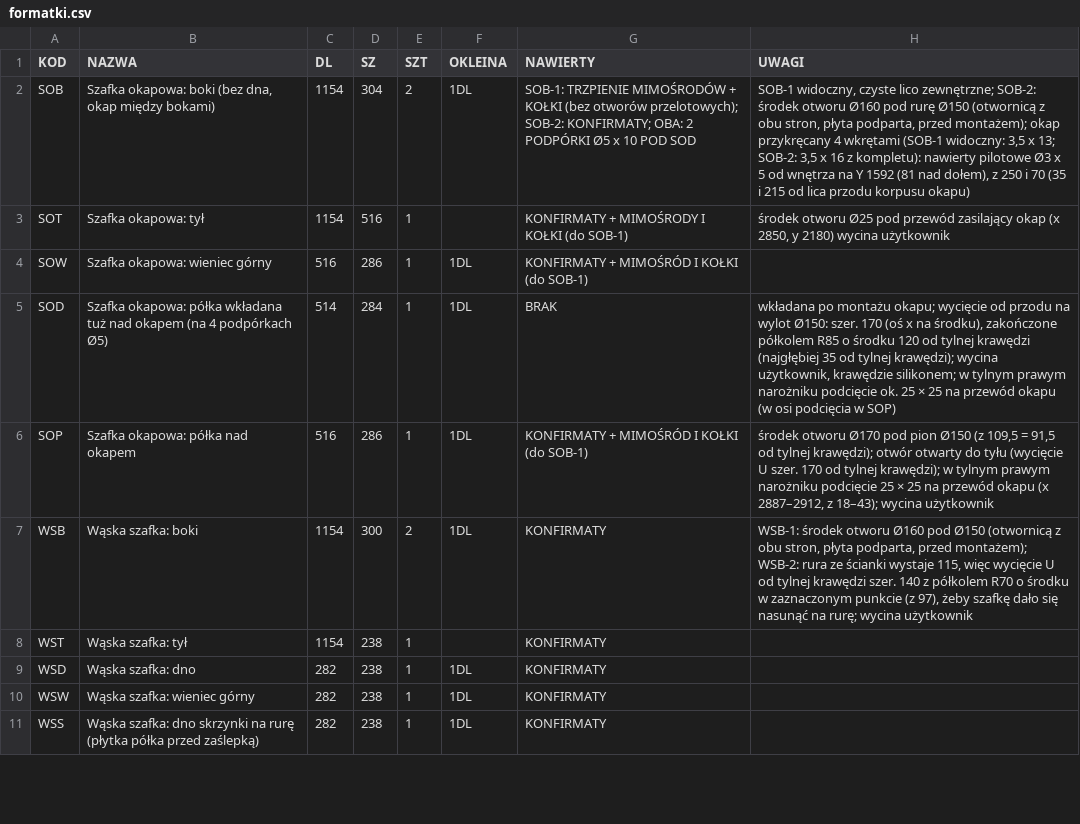
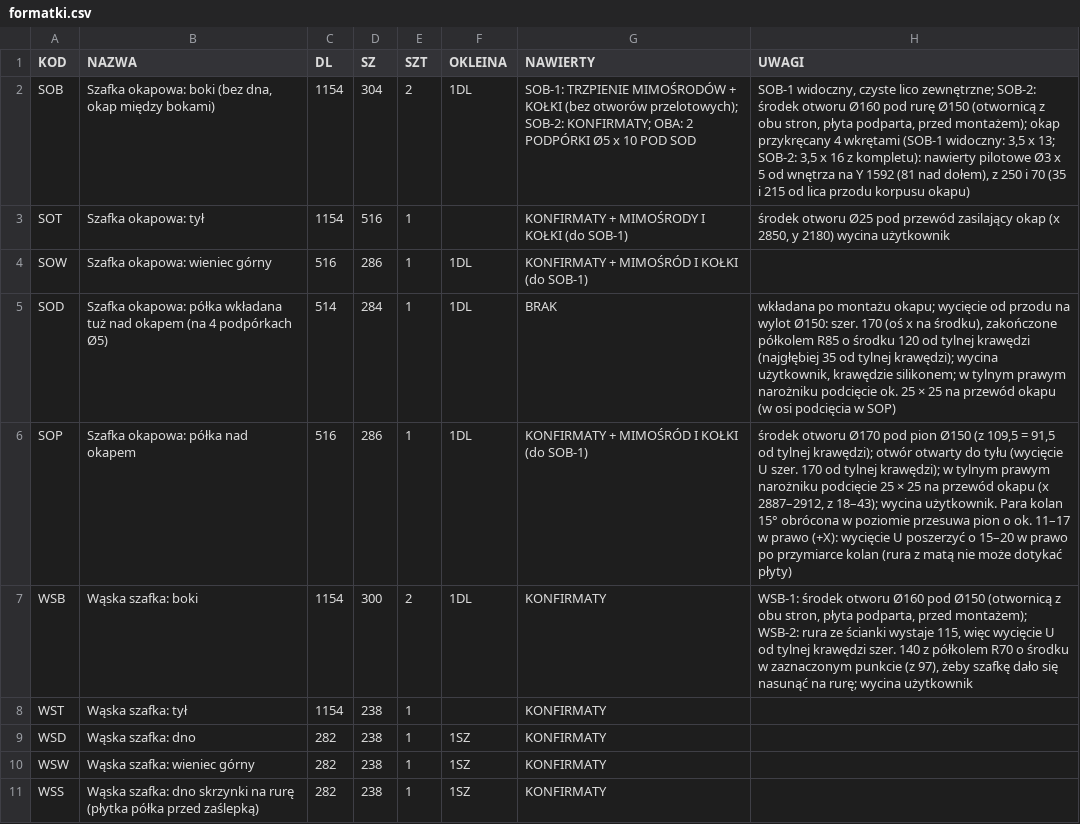
Before and after one commit to toboche/home-furniture, a CSV file: kuchnia/wyniki/formatki.csv, drawn as a sheet; only a part is shown; the diff covers the shown part only.

```diff
--- a/kuchnia/wyniki/formatki.csv
+++ b/kuchnia/wyniki/formatki.csv
@@ -5,7 +5,7 @@ SOW;Szafka okapowa: wieniec górny;516;286;1;1DL;KONFIRMATY + MIMOŚRÓD I KOŁK
 SOD;Szafka okapowa: półka wkładana tuż nad okapem (na 4 podpórkach Ø5);514;284;1;1DL;BRAK;"wkładana po montażu okapu; wycięcie od przodu na wylot Ø150: szer. 170 (oś x na środku), zakończone półkolem R85 o środku 120 od tylnej krawędzi (najgłębiej 35 od tylnej krawędzi); wycina użytkownik, krawędzie silikonem; w tylnym prawym narożniku podcięcie ok. 25 × 25 na przewód okapu (w osi podcięcia w SOP)"
-SOP;Szafka okapowa: półka nad okapem;516;286;1;1DL;KONFIRMATY + MIMOŚRÓD I KOŁKI (do SOB-1);"środek otworu Ø170 pod pion Ø150 (z 109,5 = 91,5 od tylnej krawędzi); otwór otwarty do tyłu (wycięcie U szer. 170 od tylnej krawędzi); w tylnym prawym narożniku podcięcie 25 × 25 na przewód okapu (x 2887–2912, z 18–43); wycina użytkownik"
+SOP;Szafka okapowa: półka nad okapem;516;286;1;1DL;KONFIRMATY + MIMOŚRÓD I KOŁKI (do SOB-1);"środek otworu Ø170 pod pion Ø150 (z 109,5 = 91,5 od tylnej krawędzi); otwór otwarty do tyłu (wycięcie U szer. 170 od tylnej krawędzi); w tylnym prawym narożniku podcięcie 25 × 25 na przewód okapu (x 2887–2912, z 18–43); wycina użytkownik. Para kolan 15° obrócona w poziomie przesuwa pion o ok. 11–17 w prawo (+X): wycięcie U poszerzyć o 15–20 w prawo po przymiarce kolan (rura z matą nie może dotykać płyty)"
 WSB;Wąska szafka: boki;1154;300;2;1DL;KONFIRMATY;"WSB-1: środek otworu Ø160 pod Ø150 (otwornicą z obu stron, płyta podparta, przed montażem); WSB-2: rura ze ścianki wystaje 115, więc wycięcie U od tylnej krawędzi szer. 140 z półkolem R70 o środku w zaznaczonym punkcie (z 97), żeby szafkę dało się nasunąć na rurę; wycina użytkownik"
 WST;Wąska szafka: tył;1154;238;1;;KONFIRMATY;
-WSD;Wąska szafka: dno;282;238;1;1DL;KONFIRMATY;
-WSW;Wąska szafka: wieniec górny;282;238;1;1DL;KONFIRMATY;
-WSS;Wąska szafka: dno skrzynki na rurę (płytka półka przed zaślepką);282;238;1;1DL;KONFIRMATY;
+WSD;Wąska szafka: dno;282;238;1;1SZ;KONFIRMATY;
+WSW;Wąska szafka: wieniec górny;282;238;1;1SZ;KONFIRMATY;
+WSS;Wąska szafka: dno skrzynki na rurę (płytka półka przed zaślepką);282;238;1;1SZ;KONFIRMATY;
```
Also changed, not shown: 3 edited cells elsewhere in this file, kuchnia/wyniki/kalkulator_nawierty.csv, 14 other files.
